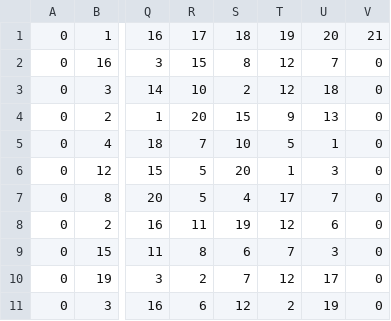
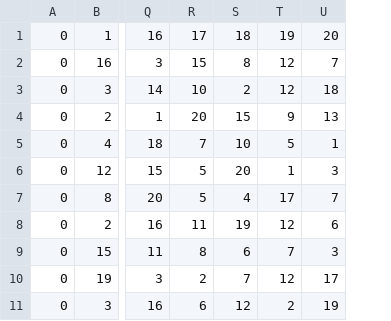
Before and after one commit to tadros12/VRP_problem, a CSV file: initial_population.csv, drawn as a sheet; only a part is shown, gaps mark what is left out; the diff names each change by its address in the sheet, - before the commit and + after, or states it on an @@ line.

```diff
--- a/initial_population.csv
+++ b/initial_population.csv
-column V, rows 1-11: 21 | 0 | 0 | 0 | 0 | 0 | 0 | 0 | 0 | 0 | 0
```
Also changed, not shown: 1 other file.
